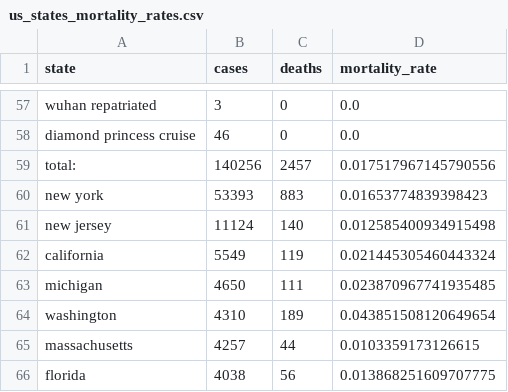
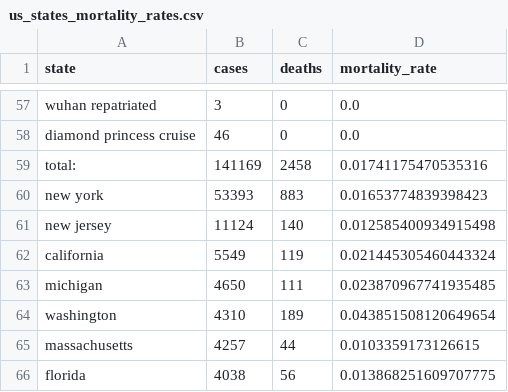
Before and after one commit to varunlakshmanan/covid19-survival-calculator, a CSV file: src/data/datasets/us_states_mortality_rates.csv, drawn as a sheet; only a part is shown, gaps mark what is left out; removed rows and columns are numbered as before the commit, all else as after; the diff covers the shown part only; the diff names each change by its address in the sheet, - before the commit and + after, or states it on an @@ line.

```diff
--- a/src/data/datasets/us_states_mortality_rates.csv
+++ b/src/data/datasets/us_states_mortality_rates.csv
-row 59: total: | 140256 | 2457 | 0.017517967145790556
+row 59: total: | 141169 | 2458 | 0.01741175470535316
```
Also changed, not shown: 3 added rows, 3 removed rows and 10 edited cells elsewhere in this file, src/data/datasets/data.csv, src/data/datasets/mortality_rates.csv, 1 other file.
